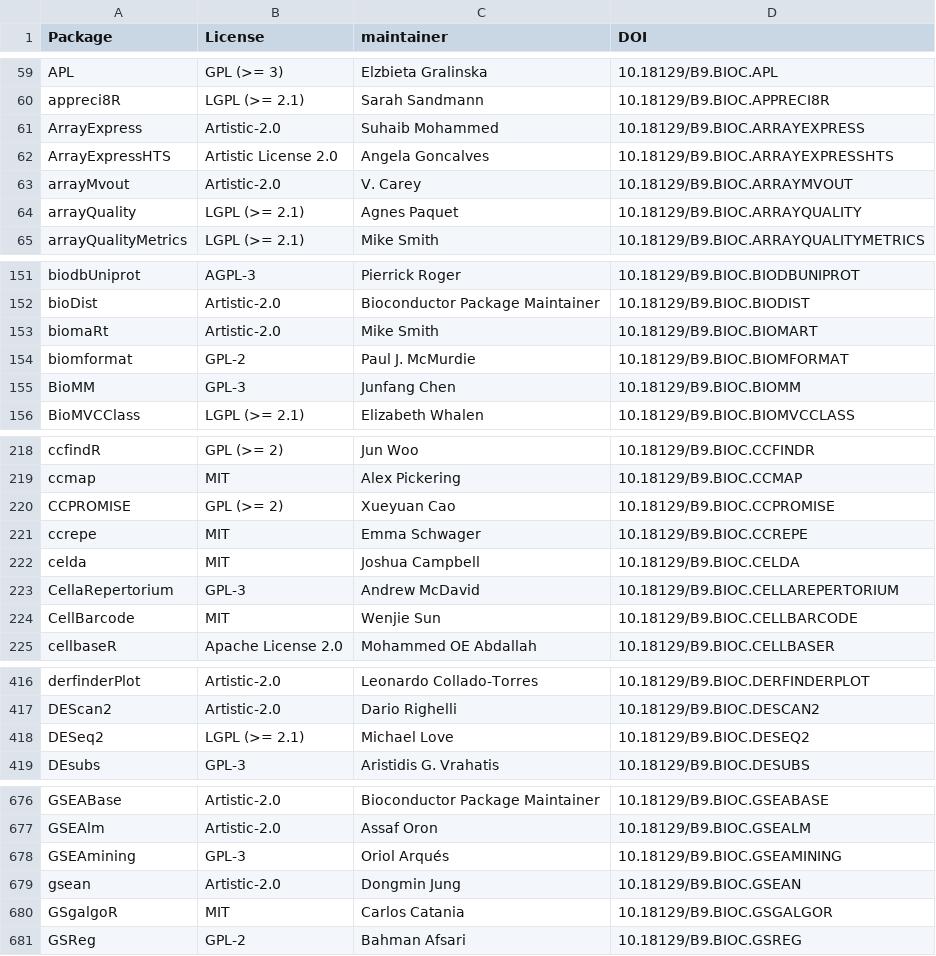
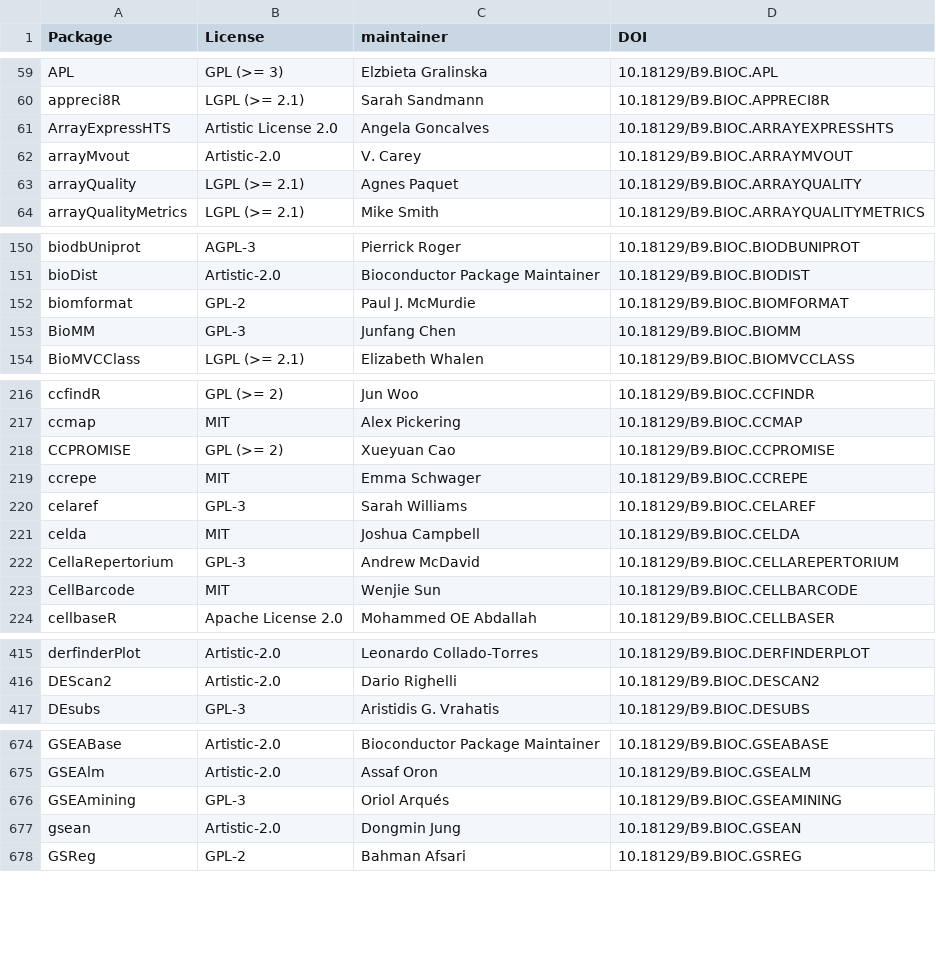
Before and after one commit to jvfe/biosoftware2wikidata, a CSV file: results/softwares_with_maintainers.csv, drawn as a sheet; only a part is shown, gaps mark what is left out; removed rows and columns are numbered as before the commit, all else as after; the diff covers the shown part only; the diff names each change by its address in the sheet, - before the commit and + after, or states it on an @@ line.

```diff
--- a/results/softwares_with_maintainers.csv
+++ b/results/softwares_with_maintainers.csv
-row 61: ArrayExpress | Artistic-2.0 | Suhaib Mohammed | 10.18129/B9.BIOC.ARRAYEXPRESS
-row 153: biomaRt | Artistic-2.0 | Mike Smith | 10.18129/B9.BIOC.BIOMART
+row 220: celaref | GPL-3 | Sarah Williams | 10.18129/B9.BIOC.CELAREF
-row 418: DESeq2 | LGPL (>= 2.1) | Michael Love | 10.18129/B9.BIOC.DESEQ2
-row 680: GSgalgoR | MIT | Carlos Catania | 10.18129/B9.BIOC.GSGALGOR
```
Also changed, not shown: 6 removed rows elsewhere in this file, 1 other file.
